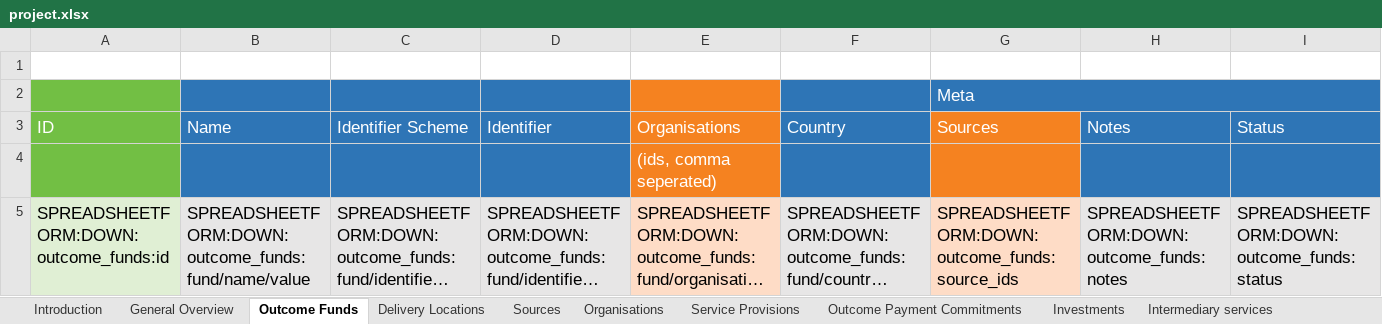
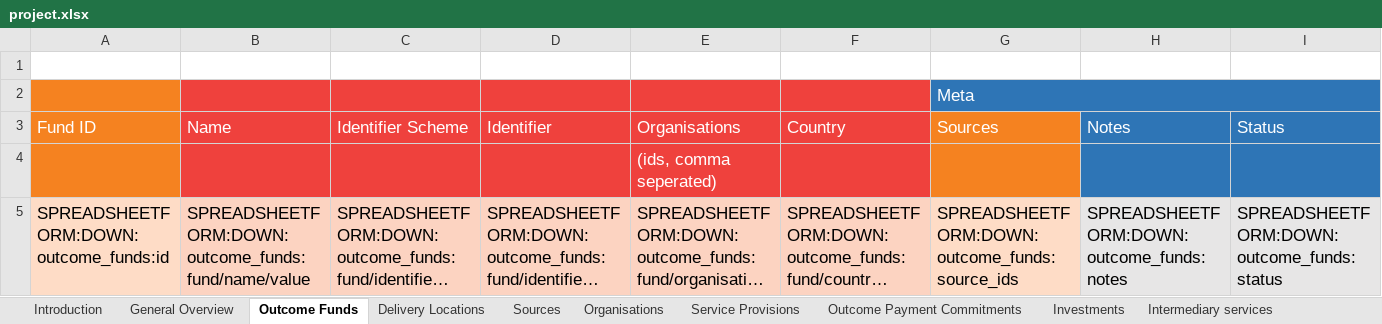
Before and after one commit to INDIGO-Initiative/database-app, an Excel workbook: indigo/spreadsheetform_guides/project.xlsx, sheet Outcome Funds, drawn as a sheet; long unchanged cells end in …; values as stored, in another font and other column widths than the file's, no borders; the diff names each change by its address in the sheet, - before the commit and + after, or states it on an @@ line.

Commit message:
spreadsheet: Project spreadsheet, clearer labelling
* All organisation table red
* Most of Fund table red
* Outcome Funds - Id column had wrong colour and wrong label

```diff
--- a/indigo/spreadsheetform_guides/project.xlsx (sheet Outcome Funds)
+++ b/indigo/spreadsheetform_guides/project.xlsx (sheet Outcome Funds)
-A2:A4 fill: #72BF44
+A2:A4 fill: #F58220
-B2:D4 fill: #2E75B6
+B2:D4 fill: #EF413D
-E2:E4 fill: #F58220
+E2:E4 fill: #EF413D
-F2:F4 fill: #2E75B6
+F2:F4 fill: #EF413D
-A3: ID
+A3: Fund ID
-A5 fill: #E0EFD4
+A5 fill: #FEDCC6
-B5:D5 fill: #E7E6E6
+B5:D5 fill: #FCD3C1
-F5 fill: #E7E6E6
+F5 fill: #FCD3C1
```
Also changed, not shown: sheet Organisations.
